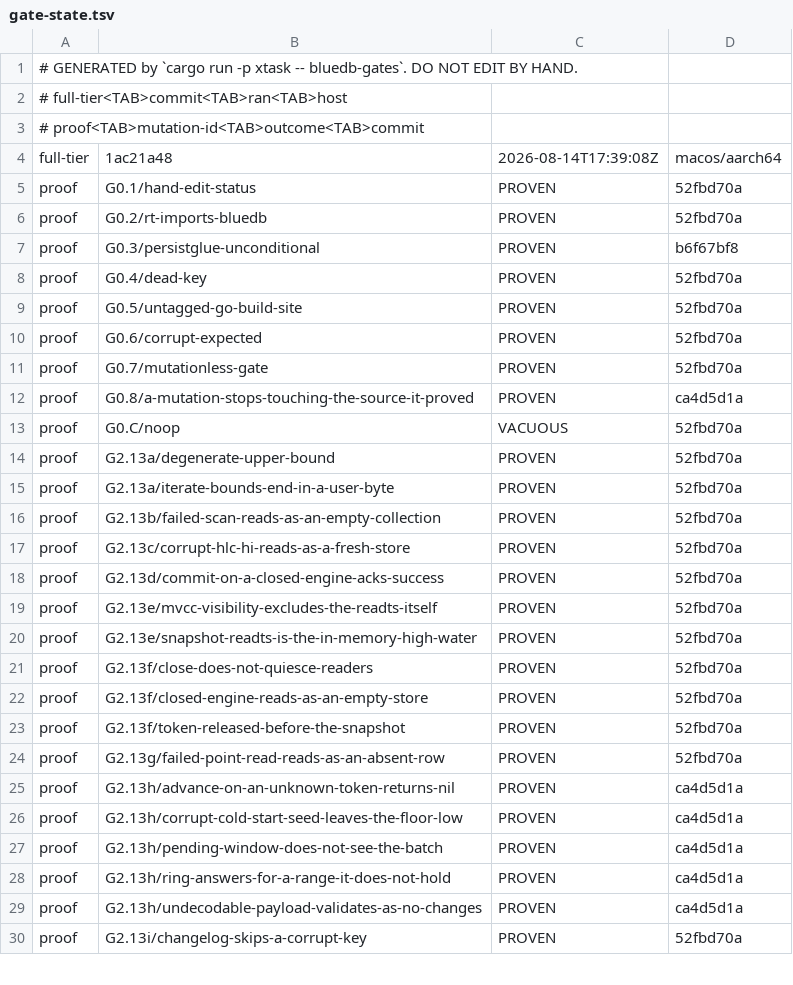
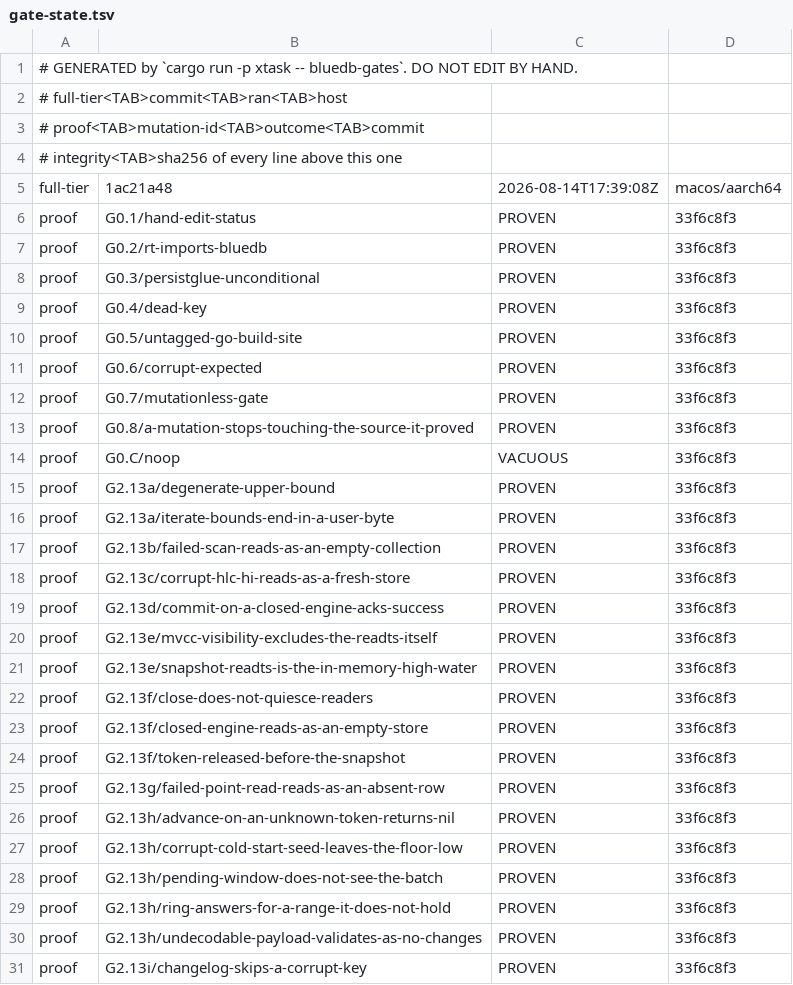
Before and after one commit to anzellai/sky, a TSV file: docs/bluedb/gate-state.tsv, drawn as a sheet; only a part is shown; the diff covers the shown part only.

Commit message:
chore(bluedb-v2): re-derive every proof on a clean tree — 55 PROVEN, 1 VACUOUS
First full --verify-mutations on a quiet tree since the round-4 remediation
began. It cleared all 49 gate-body decays M3's new mechanism reported, and left
exactly one real finding: G2.24/decode-data-version-drops-its-bounds-guard is
VACUOUS — the patch applies and the gate does not go red, so a gate claiming to
detect a missing bounds guard does not detect it.

```diff
--- a/docs/bluedb/gate-state.tsv
+++ b/docs/bluedb/gate-state.tsv
@@ -3,28 +3,29 @@
 # proof<TAB>mutation-id<TAB>outcome<TAB>commit
+# integrity<TAB>sha256 of every line above this one
 full-tier	1ac21a48	2026-08-14T17:39:08Z	macos/aarch64
-proof	G0.1/hand-edit-status	PROVEN	52fbd70a
-proof	G0.2/rt-imports-bluedb	PROVEN	52fbd70a
-proof	G0.3/persistglue-unconditional	PROVEN	b6f67bf8
-proof	G0.4/dead-key	PROVEN	52fbd70a
-proof	G0.5/untagged-go-build-site	PROVEN	52fbd70a
-proof	G0.6/corrupt-expected	PROVEN	52fbd70a
-proof	G0.7/mutationless-gate	PROVEN	52fbd70a
-proof	G0.8/a-mutation-stops-touching-the-source-it-proved	PROVEN	ca4d5d1a
-proof	G0.C/noop	VACUOUS	52fbd70a
-proof	G2.13a/degenerate-upper-bound	PROVEN	52fbd70a
-proof	G2.13a/iterate-bounds-end-in-a-user-byte	PROVEN	52fbd70a
-proof	G2.13b/failed-scan-reads-as-an-empty-collection	PROVEN	52fbd70a
-proof	G2.13c/corrupt-hlc-hi-reads-as-a-fresh-store	PROVEN	52fbd70a
-proof	G2.13d/commit-on-a-closed-engine-acks-success	PROVEN	52fbd70a
-proof	G2.13e/mvcc-visibility-excludes-the-readts-itself	PROVEN	52fbd70a
-proof	G2.13e/snapshot-readts-is-the-in-memory-high-water	PROVEN	52fbd70a
-proof	G2.13f/close-does-not-quiesce-readers	PROVEN	52fbd70a
-proof	G2.13f/closed-engine-reads-as-an-empty-store	PROVEN	52fbd70a
-proof	G2.13f/token-released-before-the-snapshot	PROVEN	52fbd70a
-proof	G2.13g/failed-point-read-reads-as-an-absent-row	PROVEN	52fbd70a
-proof	G2.13h/advance-on-an-unknown-token-returns-nil	PROVEN	ca4d5d1a
-proof	G2.13h/corrupt-cold-start-seed-leaves-the-floor-low	PROVEN	ca4d5d1a
-proof	G2.13h/pending-window-does-not-see-the-batch	PROVEN	ca4d5d1a
-proof	G2.13h/ring-answers-for-a-range-it-does-not-hold	PROVEN	ca4d5d1a
-proof	G2.13h/undecodable-payload-validates-as-no-changes	PROVEN	ca4d5d1a
-proof	G2.13i/changelog-skips-a-corrupt-key	PROVEN	52fbd70a
+proof	G0.1/hand-edit-status	PROVEN	33f6c8f3
+proof	G0.2/rt-imports-bluedb	PROVEN	33f6c8f3
+proof	G0.3/persistglue-unconditional	PROVEN	33f6c8f3
+proof	G0.4/dead-key	PROVEN	33f6c8f3
+proof	G0.5/untagged-go-build-site	PROVEN	33f6c8f3
+proof	G0.6/corrupt-expected	PROVEN	33f6c8f3
+proof	G0.7/mutationless-gate	PROVEN	33f6c8f3
+proof	G0.8/a-mutation-stops-touching-the-source-it-proved	PROVEN	33f6c8f3
+proof	G0.C/noop	VACUOUS	33f6c8f3
+proof	G2.13a/degenerate-upper-bound	PROVEN	33f6c8f3
+proof	G2.13a/iterate-bounds-end-in-a-user-byte	PROVEN	33f6c8f3
+proof	G2.13b/failed-scan-reads-as-an-empty-collection	PROVEN	33f6c8f3
+proof	G2.13c/corrupt-hlc-hi-reads-as-a-fresh-store	PROVEN	33f6c8f3
+proof	G2.13d/commit-on-a-closed-engine-acks-success	PROVEN	33f6c8f3
+proof	G2.13e/mvcc-visibility-excludes-the-readts-itself	PROVEN	33f6c8f3
+proof	G2.13e/snapshot-readts-is-the-in-memory-high-water	PROVEN	33f6c8f3
+proof	G2.13f/close-does-not-quiesce-readers	PROVEN	33f6c8f3
+proof	G2.13f/closed-engine-reads-as-an-empty-store	PROVEN	33f6c8f3
+proof	G2.13f/token-released-before-the-snapshot	PROVEN	33f6c8f3
+proof	G2.13g/failed-point-read-reads-as-an-absent-row	PROVEN	33f6c8f3
+proof	G2.13h/advance-on-an-unknown-token-returns-nil	PROVEN	33f6c8f3
+proof	G2.13h/corrupt-cold-start-seed-leaves-the-floor-low	PROVEN	33f6c8f3
+proof	G2.13h/pending-window-does-not-see-the-batch	PROVEN	33f6c8f3
+proof	G2.13h/ring-answers-for-a-range-it-does-not-hold	PROVEN	33f6c8f3
+proof	G2.13h/undecodable-payload-validates-as-no-changes	PROVEN	33f6c8f3
+proof	G2.13i/changelog-skips-a-corrupt-key	PROVEN	33f6c8f3
```
Also changed, not shown: 32 edited cells elsewhere in this file, 35 other files.
